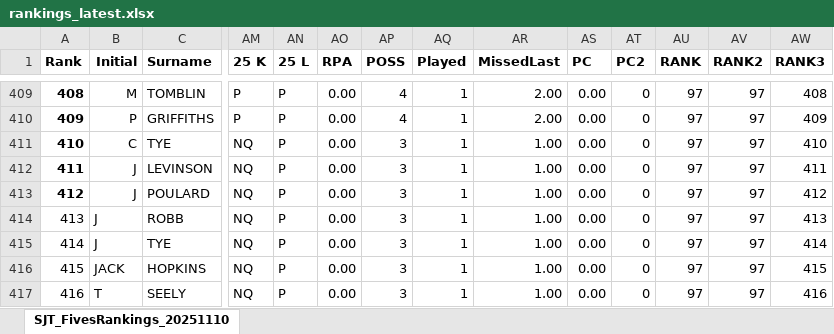
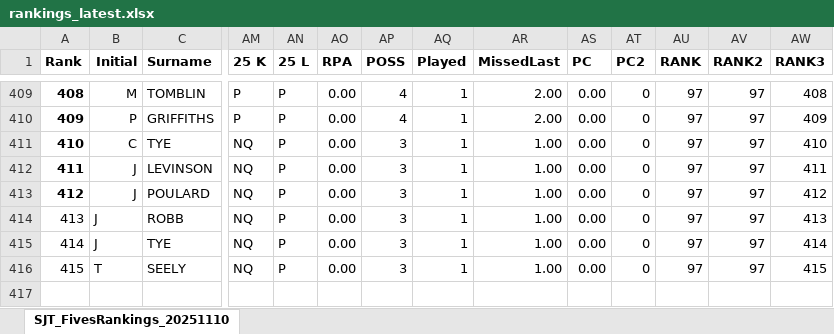
Before and after one commit to thatchersj/rank-the-fives, an Excel workbook: docs/downloads/rankings_latest.xlsx, sheet SJT_FivesRankings_20251110, drawn as a sheet; only a part is shown, gaps mark what is left out; values as stored, in another font and other column widths than the file's, no borders; conditional formats not drawn; removed rows and columns are numbered as before the commit, all else as after; rows hold the shown columns only; the diff covers the shown part only; the diff names each change by its address in the sheet, - before the commit and + after, or states it on an @@ line.

```diff
--- a/docs/downloads/rankings_latest.xlsx (sheet SJT_FivesRankings_20251110)
+++ b/docs/downloads/rankings_latest.xlsx (sheet SJT_FivesRankings_20251110)
@@ column A (Rank) renumbered from row 13 down @@
-row 416: 415 | JACK | HOPKINS | NQ | P | 0.00 | 3 | 1 | 1.00 | 0.00 | 0 | 97 | 97 | 415
-AW416 (RANK3): 416
+AW416 (RANK3): 415
```
Also changed, not shown: 1 added row, 1 removed row and 60 edited cells elsewhere in this sheet, 12 other files.
